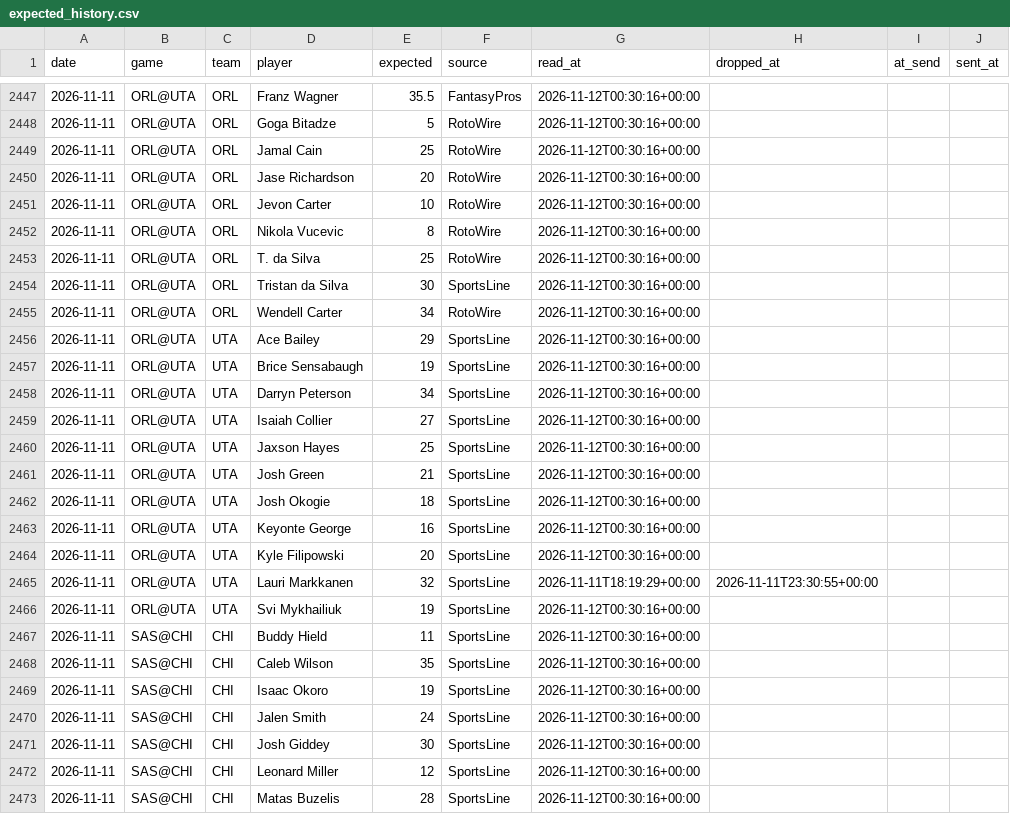
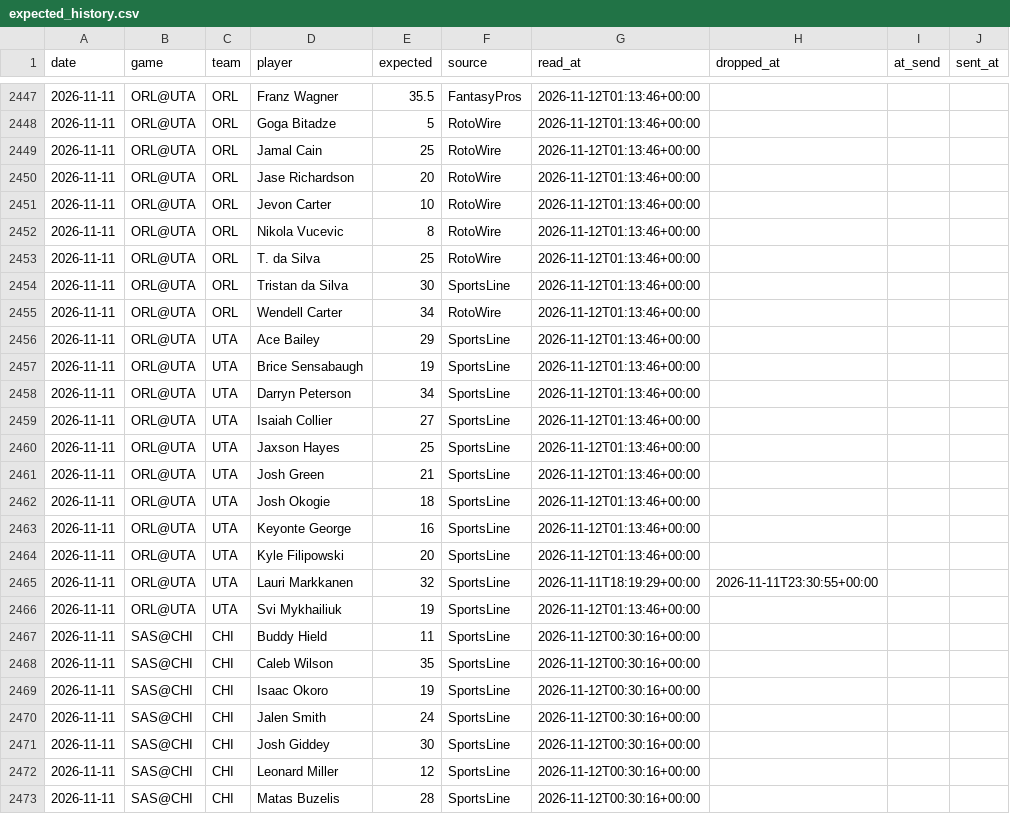
Before and after one commit to lukemaass-hub/nba-board, a CSV file: pipeline/expected_history.csv, drawn as a sheet; only a part is shown, gaps mark what is left out; the diff covers the shown part only.

```diff
--- a/pipeline/expected_history.csv
+++ b/pipeline/expected_history.csv
@@ -2447,21 +2447,21 @@ date,game,team,player,expected,source,read_at,dropped_at,at_send,sent_at
-2026-11-11,ORL@UTA,ORL,Franz Wagner,35.5,FantasyPros,2026-11-12T00:30:16+00:00,,,
-2026-11-11,ORL@UTA,ORL,Goga Bitadze,5,RotoWire,2026-11-12T00:30:16+00:00,,,
-2026-11-11,ORL@UTA,ORL,Jamal Cain,25,RotoWire,2026-11-12T00:30:16+00:00,,,
-2026-11-11,ORL@UTA,ORL,Jase Richardson,20,RotoWire,2026-11-12T00:30:16+00:00,,,
-2026-11-11,ORL@UTA,ORL,Jevon Carter,10,RotoWire,2026-11-12T00:30:16+00:00,,,
-2026-11-11,ORL@UTA,ORL,Nikola Vucevic,8,RotoWire,2026-11-12T00:30:16+00:00,,,
-2026-11-11,ORL@UTA,ORL,T. da Silva,25,RotoWire,2026-11-12T00:30:16+00:00,,,
-2026-11-11,ORL@UTA,ORL,Tristan da Silva,30,SportsLine,2026-11-12T00:30:16+00:00,,,
-2026-11-11,ORL@UTA,ORL,Wendell Carter,34,RotoWire,2026-11-12T00:30:16+00:00,,,
-2026-11-11,ORL@UTA,UTA,Ace Bailey,29,SportsLine,2026-11-12T00:30:16+00:00,,,
-2026-11-11,ORL@UTA,UTA,Brice Sensabaugh,19,SportsLine,2026-11-12T00:30:16+00:00,,,
-2026-11-11,ORL@UTA,UTA,Darryn Peterson,34,SportsLine,2026-11-12T00:30:16+00:00,,,
-2026-11-11,ORL@UTA,UTA,Isaiah Collier,27,SportsLine,2026-11-12T00:30:16+00:00,,,
-2026-11-11,ORL@UTA,UTA,Jaxson Hayes,25,SportsLine,2026-11-12T00:30:16+00:00,,,
-2026-11-11,ORL@UTA,UTA,Josh Green,21,SportsLine,2026-11-12T00:30:16+00:00,,,
-2026-11-11,ORL@UTA,UTA,Josh Okogie,18,SportsLine,2026-11-12T00:30:16+00:00,,,
-2026-11-11,ORL@UTA,UTA,Keyonte George,16,SportsLine,2026-11-12T00:30:16+00:00,,,
-2026-11-11,ORL@UTA,UTA,Kyle Filipowski,20,SportsLine,2026-11-12T00:30:16+00:00,,,
+2026-11-11,ORL@UTA,ORL,Franz Wagner,35.5,FantasyPros,2026-11-12T01:13:46+00:00,,,
+2026-11-11,ORL@UTA,ORL,Goga Bitadze,5,RotoWire,2026-11-12T01:13:46+00:00,,,
+2026-11-11,ORL@UTA,ORL,Jamal Cain,25,RotoWire,2026-11-12T01:13:46+00:00,,,
+2026-11-11,ORL@UTA,ORL,Jase Richardson,20,RotoWire,2026-11-12T01:13:46+00:00,,,
+2026-11-11,ORL@UTA,ORL,Jevon Carter,10,RotoWire,2026-11-12T01:13:46+00:00,,,
+2026-11-11,ORL@UTA,ORL,Nikola Vucevic,8,RotoWire,2026-11-12T01:13:46+00:00,,,
+2026-11-11,ORL@UTA,ORL,T. da Silva,25,RotoWire,2026-11-12T01:13:46+00:00,,,
+2026-11-11,ORL@UTA,ORL,Tristan da Silva,30,SportsLine,2026-11-12T01:13:46+00:00,,,
+2026-11-11,ORL@UTA,ORL,Wendell Carter,34,RotoWire,2026-11-12T01:13:46+00:00,,,
+2026-11-11,ORL@UTA,UTA,Ace Bailey,29,SportsLine,2026-11-12T01:13:46+00:00,,,
+2026-11-11,ORL@UTA,UTA,Brice Sensabaugh,19,SportsLine,2026-11-12T01:13:46+00:00,,,
+2026-11-11,ORL@UTA,UTA,Darryn Peterson,34,SportsLine,2026-11-12T01:13:46+00:00,,,
+2026-11-11,ORL@UTA,UTA,Isaiah Collier,27,SportsLine,2026-11-12T01:13:46+00:00,,,
+2026-11-11,ORL@UTA,UTA,Jaxson Hayes,25,SportsLine,2026-11-12T01:13:46+00:00,,,
+2026-11-11,ORL@UTA,UTA,Josh Green,21,SportsLine,2026-11-12T01:13:46+00:00,,,
+2026-11-11,ORL@UTA,UTA,Josh Okogie,18,SportsLine,2026-11-12T01:13:46+00:00,,,
+2026-11-11,ORL@UTA,UTA,Keyonte George,16,SportsLine,2026-11-12T01:13:46+00:00,,,
+2026-11-11,ORL@UTA,UTA,Kyle Filipowski,20,SportsLine,2026-11-12T01:13:46+00:00,,,
 2026-11-11,ORL@UTA,UTA,Lauri Markkanen,32,SportsLine,2026-11-11T18:19:29+00:00,2026-11-11T23:30:55+00:00,,
-2026-11-11,ORL@UTA,UTA,Svi Mykhailiuk,19,SportsLine,2026-11-12T00:30:16+00:00,,,
+2026-11-11,ORL@UTA,UTA,Svi Mykhailiuk,19,SportsLine,2026-11-12T01:13:46+00:00,,,
 2026-11-11,SAS@CHI,CHI,Buddy Hield,11,SportsLine,2026-11-12T00:30:16+00:00,,,
```
Also changed, not shown: 44 edited cells elsewhere in this file, 1 other file.
